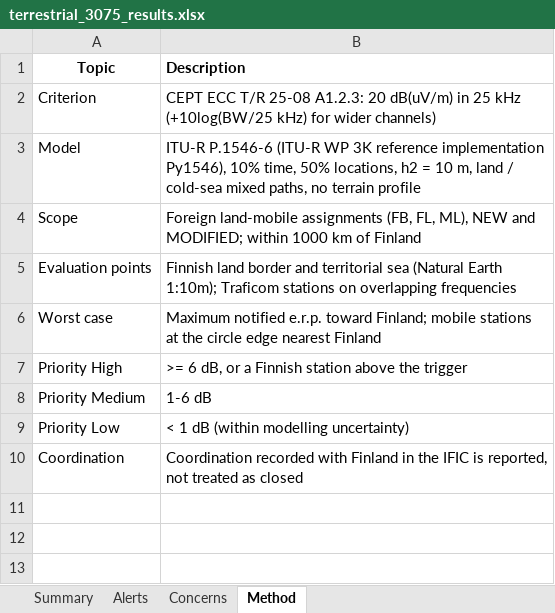
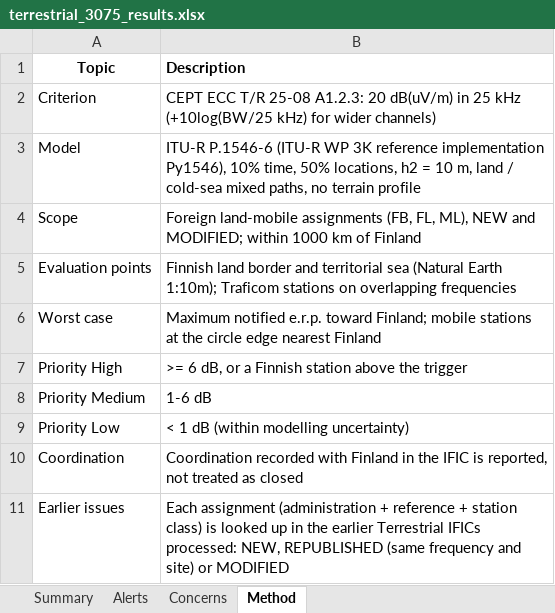
Before and after one commit to Wilperi22/SinceAI-Traficom, an Excel workbook: runs/terrestrial_3075/terrestrial_3075_results.xlsx, sheet Method, drawn as a sheet; values as stored, in another font and other column widths than the file's, no borders; the diff names each change by its address in the sheet, - before the commit and + after, or states it on an @@ line.

```diff
--- a/runs/terrestrial_3075/terrestrial_3075_results.xlsx (sheet Method)
+++ b/runs/terrestrial_3075/terrestrial_3075_results.xlsx (sheet Method)
+row 11: Earlier issues | Each assignment (administration + reference + station class) is looked up in the earlier Terrestrial IFICs processed: NEW, REPUBLISHED (same frequency and site) or MODIFIED
```
Also changed, not shown: sheet Alerts, sheet Summary, sheet Concerns, runs/terrestrial_3076/terrestrial_3076_results.xlsx, runs/terrestrial_3077/terrestrial_3077_results.xlsx, 19 other files.
